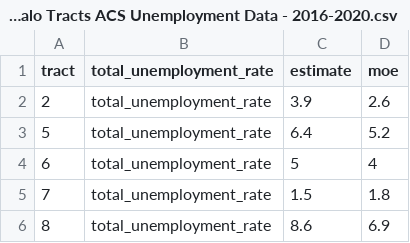
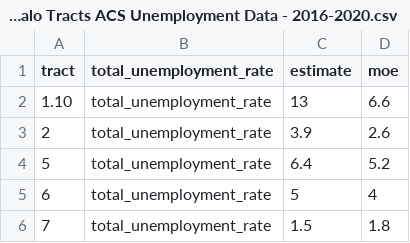
Before and after one commit to EChealthequity/census_data, a CSV file: data/acs/employment/Buffalo Tracts ACS Unemployment Data - 2016-2020.csv, drawn as a sheet; only a part is shown; the shorter side is filled out with more unchanged rows; the diff names each change by its address in the sheet, - before the commit and + after, or states it on an @@ line.

Commit message:
census tract data types are annoying.

```diff
--- a/data/acs/employment/Buffalo Tracts ACS Unemployment Data - 2016-2020.csv
+++ b/data/acs/employment/Buffalo Tracts ACS Unemployment Data - 2016-2020.csv
+row 2: 1.10 | total_unemployment_rate | 13 | 6.6
```
Also changed, not shown: data/acs/population/Buffalo Tracts ACS Total Population Data - 2016-2020.csv, data/acs/poverty/Buffalo Tracts ACS Poverty Data - 2016-2020.csv, 7 other files.
